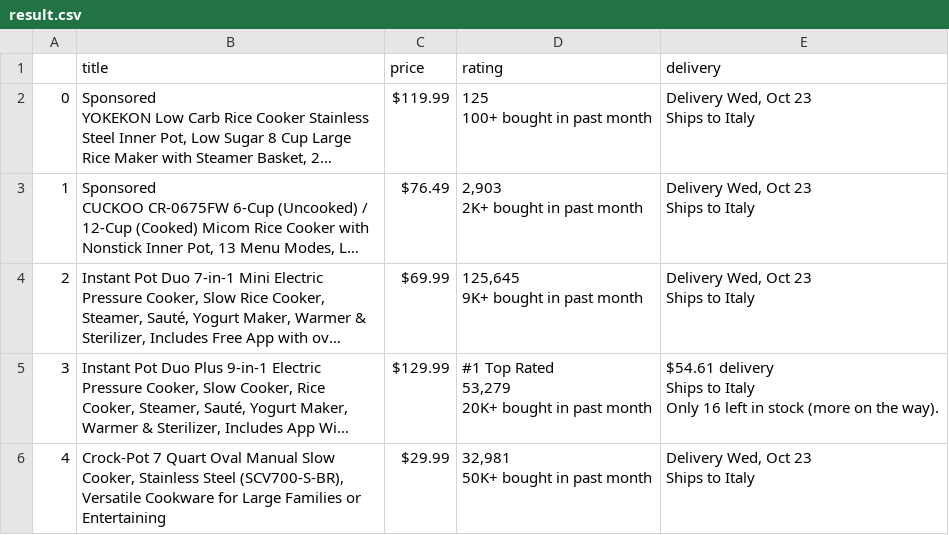
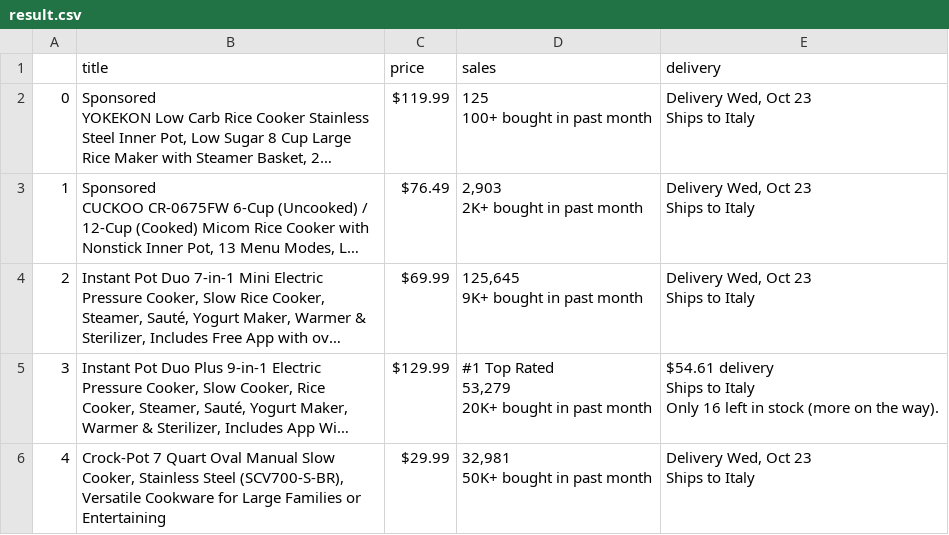
Before and after one commit to iddzzz/scraping, a CSV file: scraping_amazon/result.csv, drawn as a sheet; only a part is shown; long unchanged cells end in …; the diff names each change by its address in the sheet, - before the commit and + after, or states it on an @@ line.

```diff
--- a/scraping_amazon/result.csv
+++ b/scraping_amazon/result.csv
-D1: rating
+D1: sales
```
Also changed, not shown: 1 other file.
